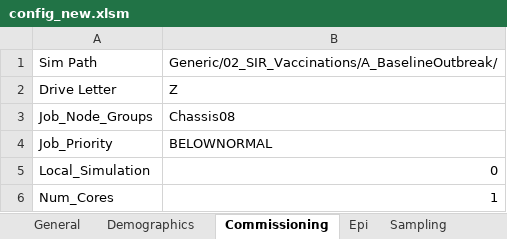
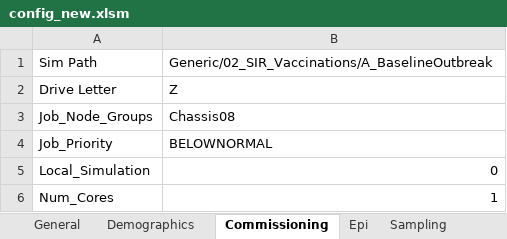
Before and after one commit to InstituteforDiseaseModeling/EMOD-Typhoid, an Excel workbook: Regression/Scenarios/Generic/02_SIR_Vaccinations/A_BaselineOutbreak/config_new.xlsm, sheet Commissioning, drawn as a sheet; values as stored, in another font and other column widths than the file's, no borders; the diff names each change by its address in the sheet, - before the commit and + after, or states it on an @@ line.

```diff
--- a/Regression/Scenarios/Generic/02_SIR_Vaccinations/A_BaselineOutbreak/config_new.xlsm (sheet Commissioning)
+++ b/Regression/Scenarios/Generic/02_SIR_Vaccinations/A_BaselineOutbreak/config_new.xlsm (sheet Commissioning)
-B1: Generic/02_SIR_Vaccinations/A_BaselineOutbreak/
+B1: Generic/02_SIR_Vaccinations/A_BaselineOutbreak
```
Also changed, not shown: sheet Campaign, Regression/Scenarios/Generic/01_SIR/config_new.xlsm, Regression/Scenarios/Generic/04_SEIR_VitalDynamics/config_new.xlsm, 28 other files.
